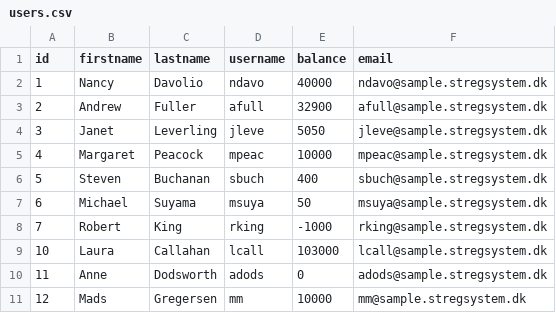
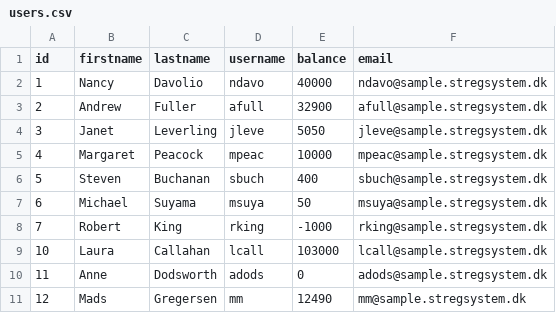
Before and after one commit to BlankWheein/P3-OOP-EksamenOpgave, a CSV file: Data/users.csv, drawn as a sheet.

```diff
--- a/Data/users.csv
+++ b/Data/users.csv
@@ -10,2 +10,2 @@ id,firstname,lastname,username,balance,email
 11,Anne,Dodsworth,adods,0,adods@sample.stregsystem.dk
-12,Mads,Gregersen,mm,10000,mm@sample.stregsystem.dk
+12,Mads,Gregersen,mm,12490,mm@sample.stregsystem.dk
```
Also changed, not shown: 7 other files.
